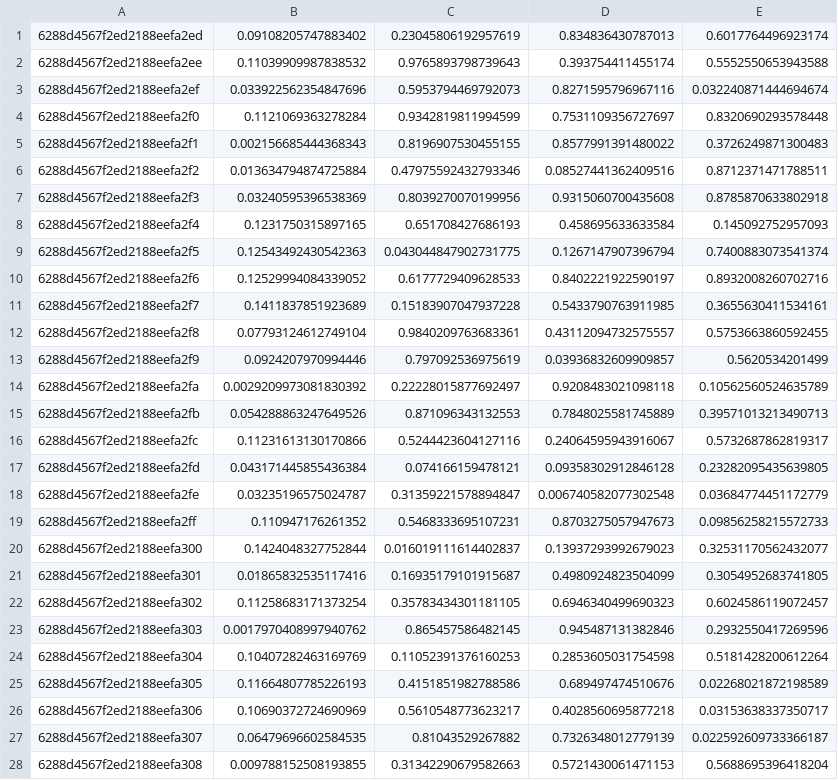
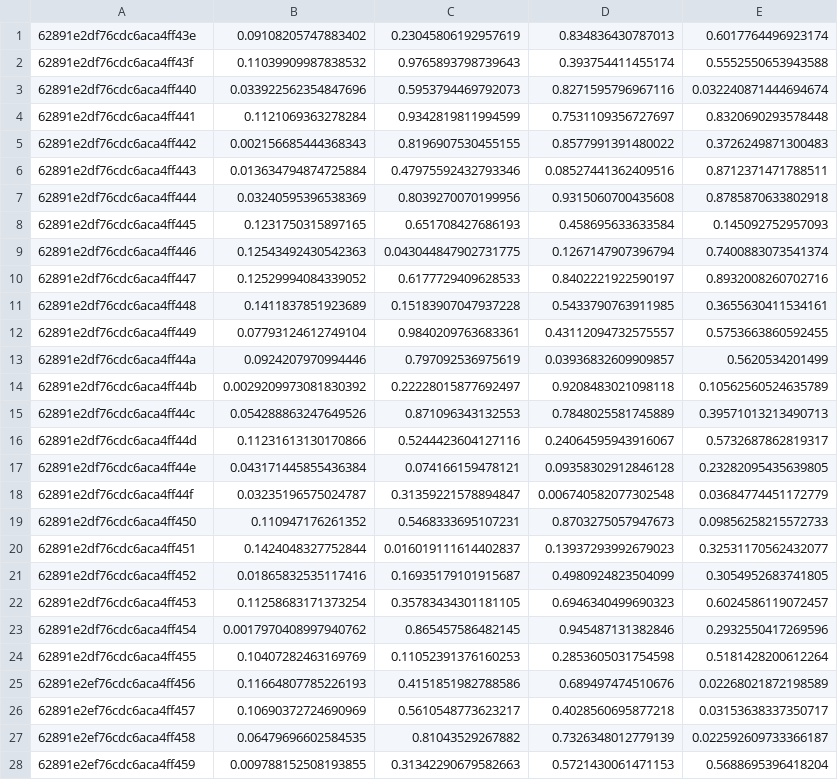
Before and after one commit to beco-app/beco-project, a CSV file: backend/data_base/latent.csv, drawn as a sheet; only a part is shown; the diff covers the shown part only.

```diff
--- a/backend/data_base/latent.csv
+++ b/backend/data_base/latent.csv
@@ -1,28 +1,28 @@
-6288d4567f2ed2188eefa2ed,0.09108205747883402,0.23045806192957619,0.834836430787013,0.6017764496923174
-6288d4567f2ed2188eefa2ee,0.11039909987838532,0.9765893798739643,0.393754411455174,0.5552550653943588
-6288d4567f2ed2188eefa2ef,0.033922562354847696,0.5953794469792073,0.8271595796967116,0.032240871444694674
-6288d4567f2ed2188eefa2f0,0.1121069363278284,0.9342819811994599,0.7531109356727697,0.8320690293578448
-6288d4567f2ed2188eefa2f1,0.002156685444368343,0.8196907530455155,0.8577991391480022,0.3726249871300483
-6288d4567f2ed2188eefa2f2,0.013634794874725884,0.47975592432793346,0.08527441362409516,0.8712371471788511
-6288d4567f2ed2188eefa2f3,0.03240595396538369,0.8039270070199956,0.9315060700435608,0.8785870633802918
-6288d4567f2ed2188eefa2f4,0.1231750315897165,0.651708427686193,0.458695633633584,0.145092752957093
-6288d4567f2ed2188eefa2f5,0.12543492430542363,0.043044847902731775,0.1267147907396794,0.7400883073541374
-6288d4567f2ed2188eefa2f6,0.12529994084339052,0.6177729409628533,0.8402221922590197,0.8932008260702716
-6288d4567f2ed2188eefa2f7,0.1411837851923689,0.15183907047937228,0.5433790763911985,0.3655630411534161
-6288d4567f2ed2188eefa2f8,0.07793124612749104,0.9840209763683361,0.43112094732575557,0.5753663860592455
-6288d4567f2ed2188eefa2f9,0.0924207970994446,0.797092536975619,0.03936832609909857,0.5620534201499
-6288d4567f2ed2188eefa2fa,0.0029209973081830392,0.22228015877692497,0.9208483021098118,0.10562560524635789
-6288d4567f2ed2188eefa2fb,0.054288863247649526,0.871096343132553,0.7848025581745889,0.39571013213490713
-6288d4567f2ed2188eefa2fc,0.11231613130170866,0.5244423604127116,0.24064595943916067,0.5732687862819317
-6288d4567f2ed2188eefa2fd,0.043171445855436384,0.074166159478121,0.09358302912846128,0.23282095435639805
-6288d4567f2ed2188eefa2fe,0.03235196575024787,0.31359221578894847,0.006740582077302548,0.03684774451172779
-6288d4567f2ed2188eefa2ff,0.110947176261352,0.5468333695107231,0.8703275057947673,0.09856258215572733
-6288d4567f2ed2188eefa300,0.1424048327752844,0.016019111614402837,0.13937293992679023,0.32531170562432077
-6288d4567f2ed2188eefa301,0.01865832535117416,0.16935179101915687,0.4980924823504099,0.3054952683741805
-6288d4567f2ed2188eefa302,0.11258683171373254,0.35783434301181105,0.6946340499690323,0.6024586119072457
-6288d4567f2ed2188eefa303,0.0017970408997940762,0.865457586482145,0.945487131382846,0.2932550417269596
-6288d4567f2ed2188eefa304,0.10407282463169769,0.11052391376160253,0.2853605031754598,0.5181428200612264
-6288d4567f2ed2188eefa305,0.11664807785226193,0.4151851982788586,0.689497474510676,0.02268021872198589
-6288d4567f2ed2188eefa306,0.10690372724690969,0.5610548773623217,0.4028560695877218,0.03153638337350717
-6288d4567f2ed2188eefa307,0.06479696602584535,0.81043529267882,0.7326348012779139,0.022592609733366187
-6288d4567f2ed2188eefa308,0.009788152508193855,0.31342290679582663,0.5721430061471153,0.5688695396418204
+62891e2df76cdc6aca4ff43e,0.09108205747883402,0.23045806192957619,0.834836430787013,0.6017764496923174
+62891e2df76cdc6aca4ff43f,0.11039909987838532,0.9765893798739643,0.393754411455174,0.5552550653943588
+62891e2df76cdc6aca4ff440,0.033922562354847696,0.5953794469792073,0.8271595796967116,0.032240871444694674
+62891e2df76cdc6aca4ff441,0.1121069363278284,0.9342819811994599,0.7531109356727697,0.8320690293578448
+62891e2df76cdc6aca4ff442,0.002156685444368343,0.8196907530455155,0.8577991391480022,0.3726249871300483
+62891e2df76cdc6aca4ff443,0.013634794874725884,0.47975592432793346,0.08527441362409516,0.8712371471788511
+62891e2df76cdc6aca4ff444,0.03240595396538369,0.8039270070199956,0.9315060700435608,0.8785870633802918
+62891e2df76cdc6aca4ff445,0.1231750315897165,0.651708427686193,0.458695633633584,0.145092752957093
+62891e2df76cdc6aca4ff446,0.12543492430542363,0.043044847902731775,0.1267147907396794,0.7400883073541374
+62891e2df76cdc6aca4ff447,0.12529994084339052,0.6177729409628533,0.8402221922590197,0.8932008260702716
+62891e2df76cdc6aca4ff448,0.1411837851923689,0.15183907047937228,0.5433790763911985,0.3655630411534161
+62891e2df76cdc6aca4ff449,0.07793124612749104,0.9840209763683361,0.43112094732575557,0.5753663860592455
+62891e2df76cdc6aca4ff44a,0.0924207970994446,0.797092536975619,0.03936832609909857,0.5620534201499
+62891e2df76cdc6aca4ff44b,0.0029209973081830392,0.22228015877692497,0.9208483021098118,0.10562560524635789
+62891e2df76cdc6aca4ff44c,0.054288863247649526,0.871096343132553,0.7848025581745889,0.39571013213490713
+62891e2df76cdc6aca4ff44d,0.11231613130170866,0.5244423604127116,0.24064595943916067,0.5732687862819317
+62891e2df76cdc6aca4ff44e,0.043171445855436384,0.074166159478121,0.09358302912846128,0.23282095435639805
+62891e2df76cdc6aca4ff44f,0.03235196575024787,0.31359221578894847,0.006740582077302548,0.03684774451172779
+62891e2df76cdc6aca4ff450,0.110947176261352,0.5468333695107231,0.8703275057947673,0.09856258215572733
+62891e2df76cdc6aca4ff451,0.1424048327752844,0.016019111614402837,0.13937293992679023,0.32531170562432077
+62891e2df76cdc6aca4ff452,0.01865832535117416,0.16935179101915687,0.4980924823504099,0.3054952683741805
+62891e2df76cdc6aca4ff453,0.11258683171373254,0.35783434301181105,0.6946340499690323,0.6024586119072457
+62891e2df76cdc6aca4ff454,0.0017970408997940762,0.865457586482145,0.945487131382846,0.2932550417269596
+62891e2df76cdc6aca4ff455,0.10407282463169769,0.11052391376160253,0.2853605031754598,0.5181428200612264
+62891e2ef76cdc6aca4ff456,0.11664807785226193,0.4151851982788586,0.689497474510676,0.02268021872198589
+62891e2ef76cdc6aca4ff457,0.10690372724690969,0.5610548773623217,0.4028560695877218,0.03153638337350717
+62891e2ef76cdc6aca4ff458,0.06479696602584535,0.81043529267882,0.7326348012779139,0.022592609733366187
+62891e2ef76cdc6aca4ff459,0.009788152508193855,0.31342290679582663,0.5721430061471153,0.5688695396418204
```
Also changed, not shown: 72 edited cells elsewhere in this file, backend/data_base/map/shops.csv, 1 other file.
